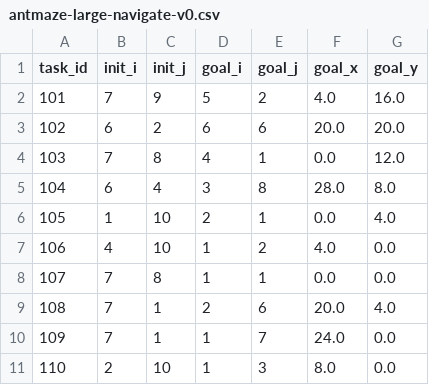
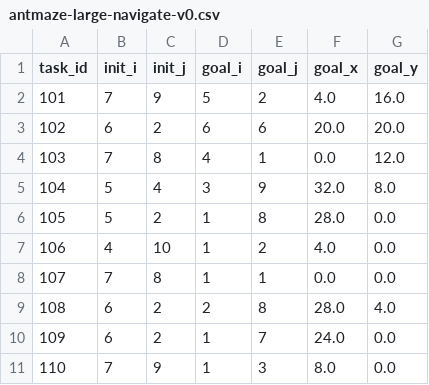
Before and after one commit to scaevolabars/fbplan, a CSV file: results/heldout_goals/antmaze-large-navigate-v0.csv, drawn as a sheet.

Commit message:
Require 50 dataset states within the radius of each held-out goal; regenerate the goal files

```diff
--- a/results/heldout_goals/antmaze-large-navigate-v0.csv
+++ b/results/heldout_goals/antmaze-large-navigate-v0.csv
@@ -4,8 +4,8 @@ task_id,init_i,init_j,goal_i,goal_j,goal_x,goal_y
 103,7,8,4,1,0.0,12.0
-104,6,4,3,8,28.0,8.0
-105,1,10,2,1,0.0,4.0
+104,5,4,3,9,32.0,8.0
+105,5,2,1,8,28.0,0.0
 106,4,10,1,2,4.0,0.0
 107,7,8,1,1,0.0,0.0
-108,7,1,2,6,20.0,4.0
-109,7,1,1,7,24.0,0.0
-110,2,10,1,3,8.0,0.0
+108,6,2,2,8,28.0,4.0
+109,6,2,1,7,24.0,0.0
+110,7,9,1,3,8.0,0.0
```
Also changed, not shown: results/heldout_goals/antmaze-giant-navigate-v0.csv, 5 other files.
